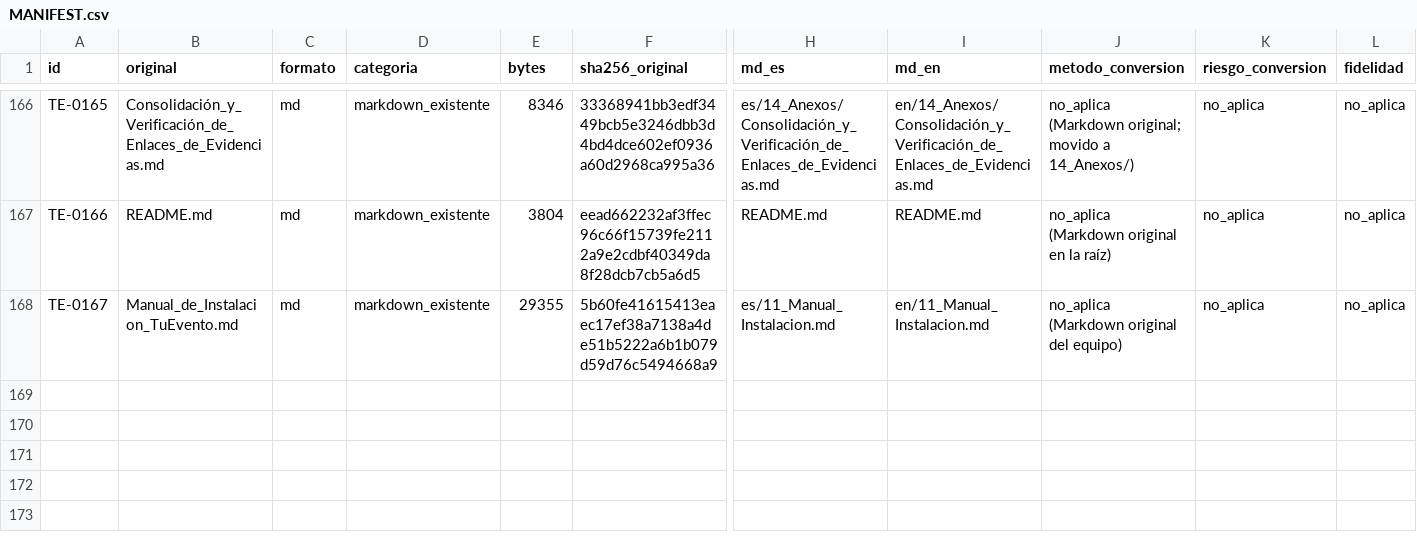
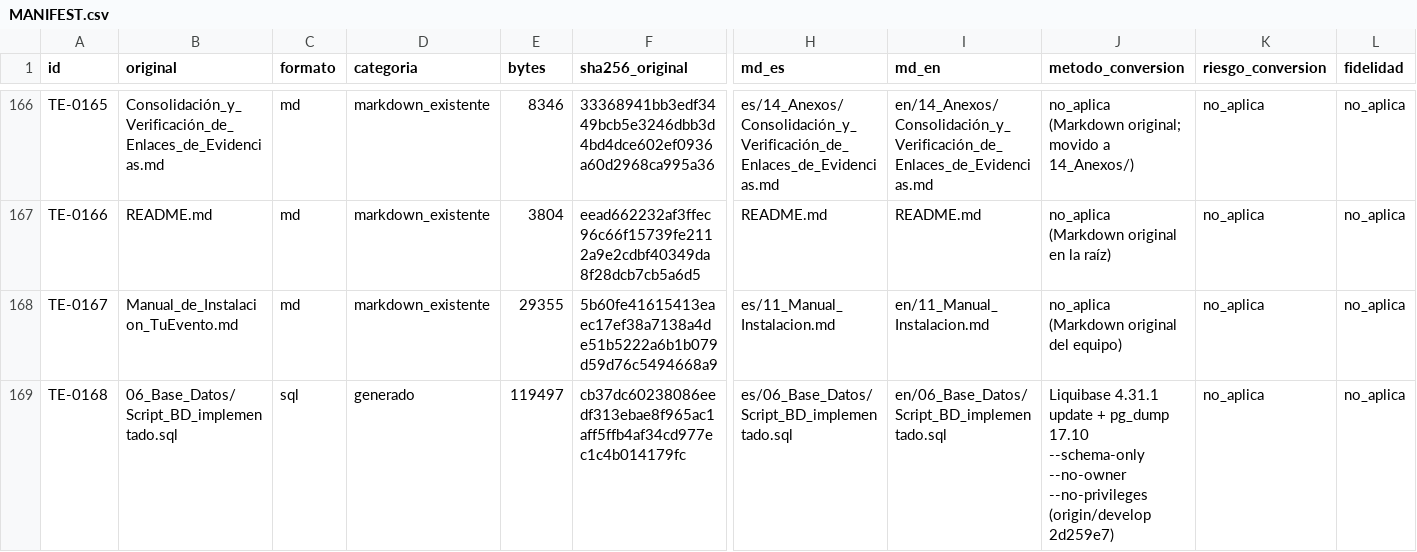
Before and after one commit to TheJhampierBoy/TuEvento-Docs, a CSV file: MANIFEST.csv, drawn as a sheet; only a part is shown, gaps mark what is left out; rows hold the shown columns only; the diff covers the shown part only; the diff names each change by its address in the sheet, - before the commit and + after, or states it on an @@ line.

Commit message:
docs: add implemented database schema and regenerate data dictionary
- Add 06_Base_Datos/Script_BD_implementado.sql (es/ and en/): real schema
  produced by applying the 171 Liquibase 4.31.1 changesets of
  lozano2303/TuEvento origin/develop 2d259e7 to a temporary PostgreSQL
  17.10 and dumping it with pg_dump --schema-only (75 tables).
  Script_BD.sql is kept unchanged as the design script.
- Replace 06_Base_Datos/Diccionario_Datos.md (es/ and en/) with a draft
  generated from that schema, grouped by the 15 backend modules; column
  descriptions not found in code or DB comments are marked PENDIENTE /
  PENDING. The previous XLSX-based dictionary remains in 5e68501.
- Update Registro_de_Contradicciones.md (C12 resolved, new C15),
  MANIFEST.csv (TE-0097 replaced, new TE-0168 and TE-0169) and README.

```diff
--- a/MANIFEST.csv
+++ b/MANIFEST.csv
+row 169: TE-0168 | 06_Base_Datos/Script_BD_implementado.sql | sql | generado | 119497 | cb37dc60238086eedf313ebae8f965ac1aff5ffb4af34cd977ec1c4b014179fc | es/06_Base_Datos/Script_BD_implementado.sql | en/06_Base_Datos/Script_BD_implementado.sql | Liquibase 4.31.1 update + pg_dump 17.10 --schema-only --no-owner --no-privileges (origin/develop 2d259e7) | no_aplica | no_aplica
```
Also changed, not shown: 1 added row and 5 edited cells elsewhere in this file, 6 other files.
